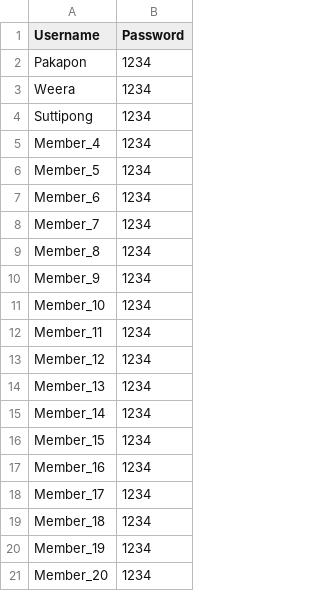
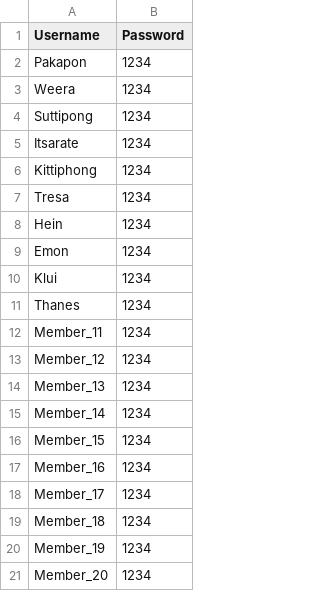
Before and after one commit to awra0007/BimTrack, a CSV file: bim_users.csv, drawn as a sheet.

Commit message:
Add new users to bim_users.csv
Added new users 'Itsarate', 'Kittiphong', 'Tresa', 'Hein', 'Emon', and 'Klui' to the user list.

```diff
--- a/bim_users.csv
+++ b/bim_users.csv
@@ -4,9 +4,9 @@ Weera,1234
 Suttipong,1234
-Member_4,1234
-Member_5,1234
-Member_6,1234
-Member_7,1234
-Member_8,1234
-Member_9,1234
-Member_10,1234
+Itsarate,1234
+Kittiphong,1234
+Tresa,1234
+Hein,1234
+Emon,1234
+Klui,1234
+Thanes,1234
 Member_11,1234
```
